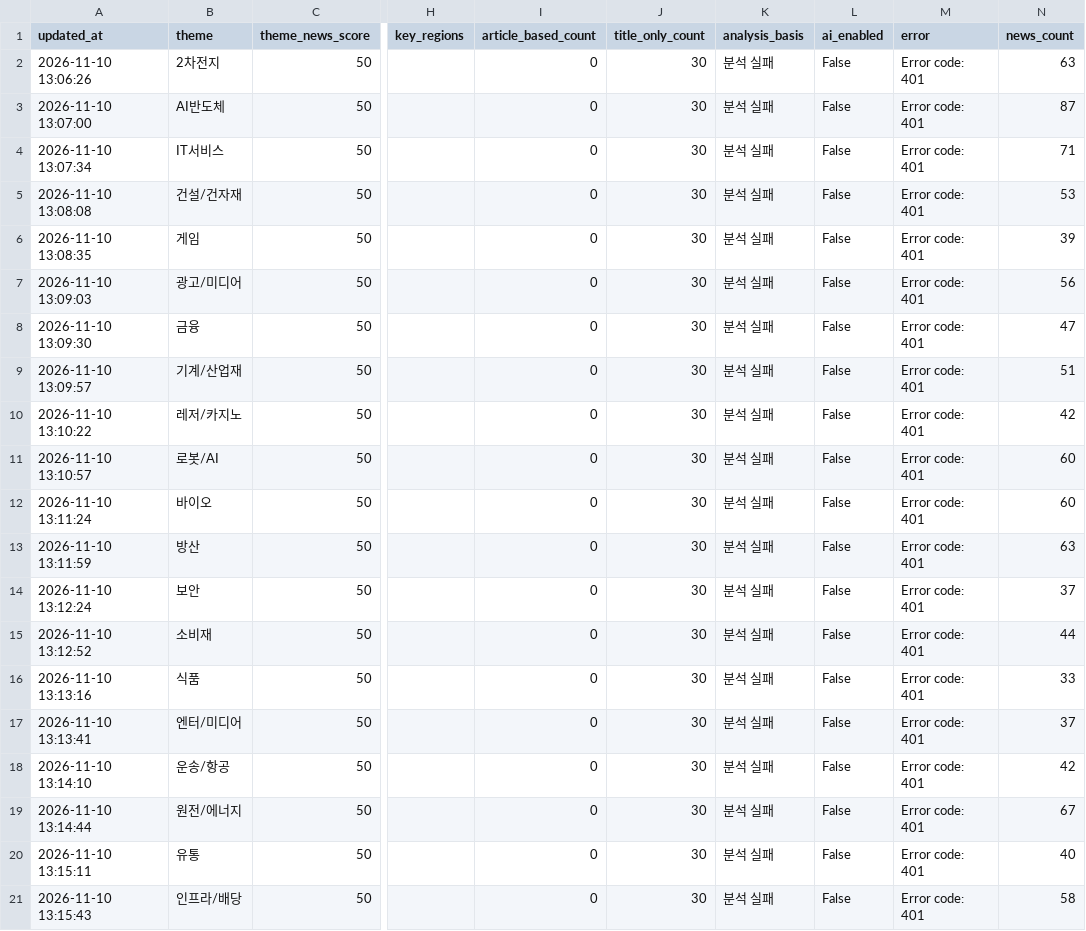
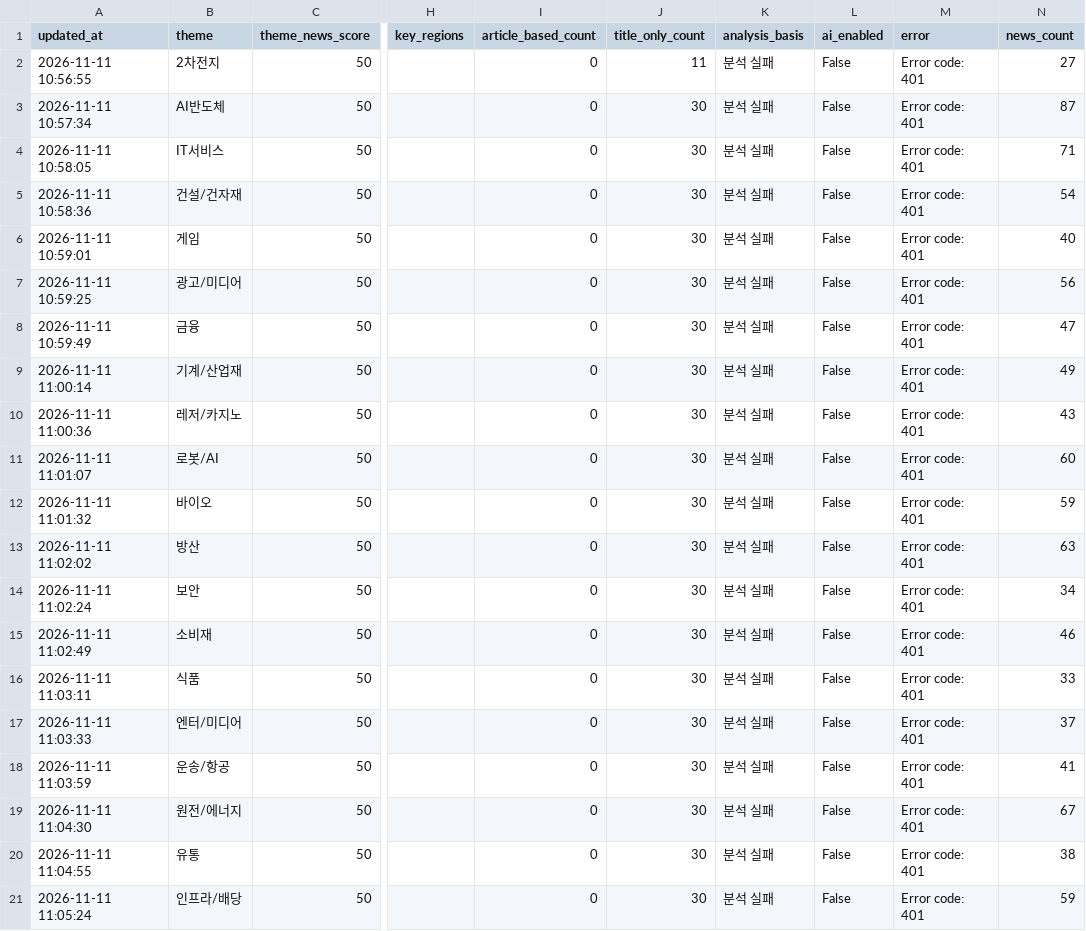
Before and after one commit to Dolphin-cs224/ai-turbo, a CSV file: data/theme_news_scores.csv, drawn as a sheet; only a part is shown, gaps mark what is left out; the diff covers the shown part only; the diff names each change by its address in the sheet, - before the commit and + after, or states it on an @@ line.

```diff
--- a/data/theme_news_scores.csv
+++ b/data/theme_news_scores.csv
-A2 (updated_at): 2026-11-10 13:06:26
+A2 (updated_at): 2026-11-11 10:56:55
-J2 (title_only_count): 30
+J2 (title_only_count): 11
-N2 (news_count): 63
+N2 (news_count): 27
-A3 (updated_at): 2026-11-10 13:07:00
+A3 (updated_at): 2026-11-11 10:57:34
-A4 (updated_at): 2026-11-10 13:07:34
+A4 (updated_at): 2026-11-11 10:58:05
-A5 (updated_at): 2026-11-10 13:08:08
+A5 (updated_at): 2026-11-11 10:58:36
-N5 (news_count): 53
+N5 (news_count): 54
-A6 (updated_at): 2026-11-10 13:08:35
+A6 (updated_at): 2026-11-11 10:59:01
-N6 (news_count): 39
+N6 (news_count): 40
-A7 (updated_at): 2026-11-10 13:09:03
+A7 (updated_at): 2026-11-11 10:59:25
-A8 (updated_at): 2026-11-10 13:09:30
+A8 (updated_at): 2026-11-11 10:59:49
-A9 (updated_at): 2026-11-10 13:09:57
+A9 (updated_at): 2026-11-11 11:00:14
-N9 (news_count): 51
+N9 (news_count): 49
-A10 (updated_at): 2026-11-10 13:10:22
+A10 (updated_at): 2026-11-11 11:00:36
-N10 (news_count): 42
+N10 (news_count): 43
-A11 (updated_at): 2026-11-10 13:10:57
+A11 (updated_at): 2026-11-11 11:01:07
-A12 (updated_at): 2026-11-10 13:11:24
+A12 (updated_at): 2026-11-11 11:01:32
-N12 (news_count): 60
+N12 (news_count): 59
-A13 (updated_at): 2026-11-10 13:11:59
+A13 (updated_at): 2026-11-11 11:02:02
-A14 (updated_at): 2026-11-10 13:12:24
+A14 (updated_at): 2026-11-11 11:02:24
-N14 (news_count): 37
+N14 (news_count): 34
-A15 (updated_at): 2026-11-10 13:12:52
+A15 (updated_at): 2026-11-11 11:02:49
-N15 (news_count): 44
+N15 (news_count): 46
-A16 (updated_at): 2026-11-10 13:13:16
+A16 (updated_at): 2026-11-11 11:03:11
-A17 (updated_at): 2026-11-10 13:13:41
+A17 (updated_at): 2026-11-11 11:03:33
-A18 (updated_at): 2026-11-10 13:14:10
+A18 (updated_at): 2026-11-11 11:03:59
-N18 (news_count): 42
+N18 (news_count): 41
-A19 (updated_at): 2026-11-10 13:14:44
+A19 (updated_at): 2026-11-11 11:04:30
-A20 (updated_at): 2026-11-10 13:15:11
+A20 (updated_at): 2026-11-11 11:04:55
-N20 (news_count): 40
+N20 (news_count): 38
-A21 (updated_at): 2026-11-10 13:15:43
+A21 (updated_at): 2026-11-11 11:05:24
-N21 (news_count): 58
+N21 (news_count): 59
```
Also changed, not shown: 20 edited cells elsewhere in this file, 1 other file.
